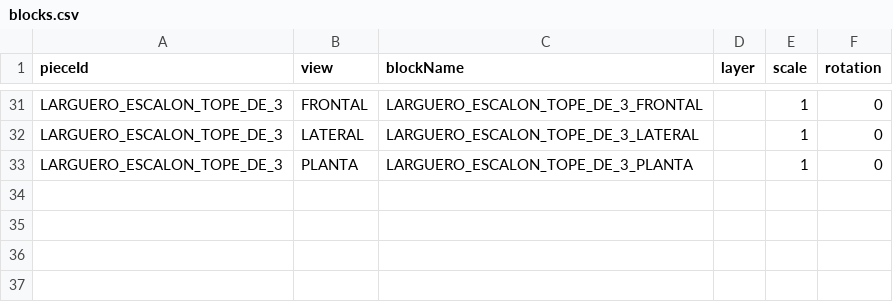
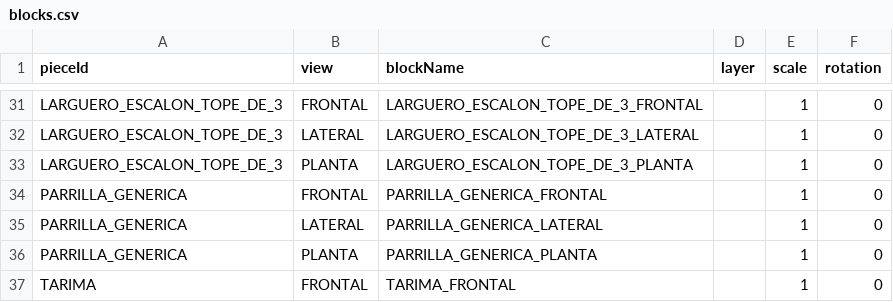
Before and after one commit to marioap-afk/Calculadora_de_racks, a CSV file: assets/catalogs/blocks.csv, drawn as a sheet; only a part is shown, gaps mark what is left out; the diff names each change by its address in the sheet, - before the commit and + after, or states it on an @@ line.

```diff
--- a/assets/catalogs/blocks.csv
+++ b/assets/catalogs/blocks.csv
+row 34: PARRILLA_GENERICA | FRONTAL | PARRILLA_GENERICA_FRONTAL |  | 1 | 0
+row 35: PARRILLA_GENERICA | LATERAL | PARRILLA_GENERICA_LATERAL |  | 1 | 0
+row 36: PARRILLA_GENERICA | PLANTA | PARRILLA_GENERICA_PLANTA |  | 1 | 0
+row 37: TARIMA | FRONTAL | TARIMA_FRONTAL |  | 1 | 0
```
Also changed, not shown: assets/catalogs/seguridad.csv, 16 other files.
